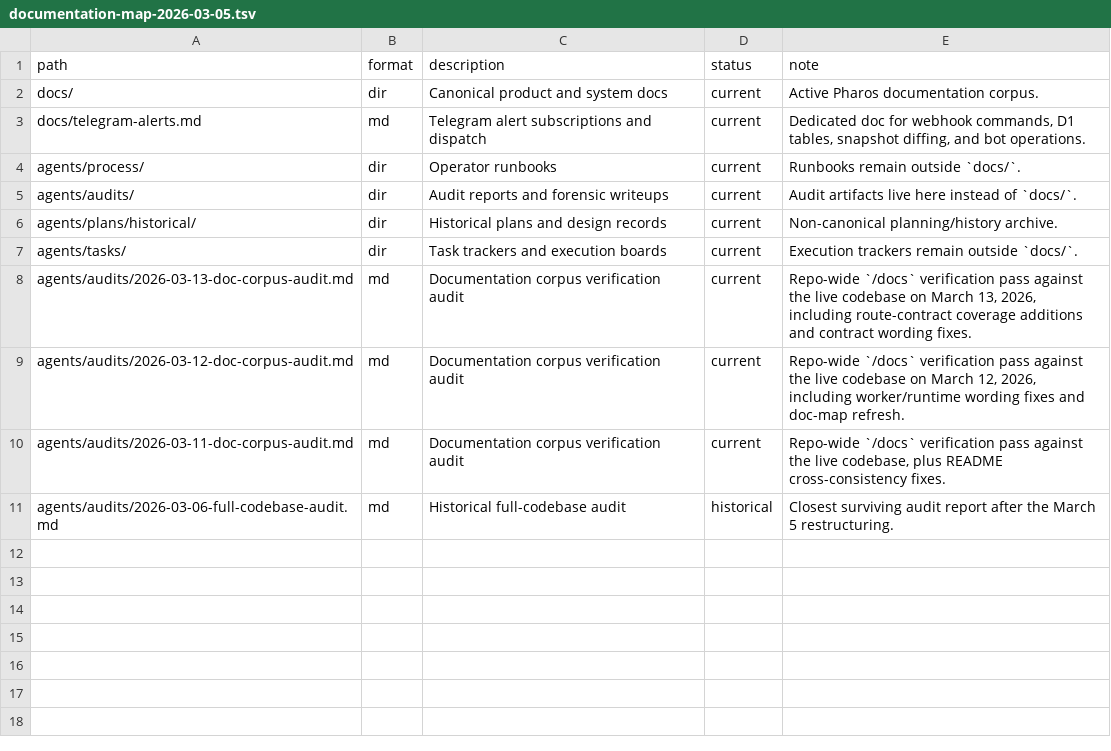
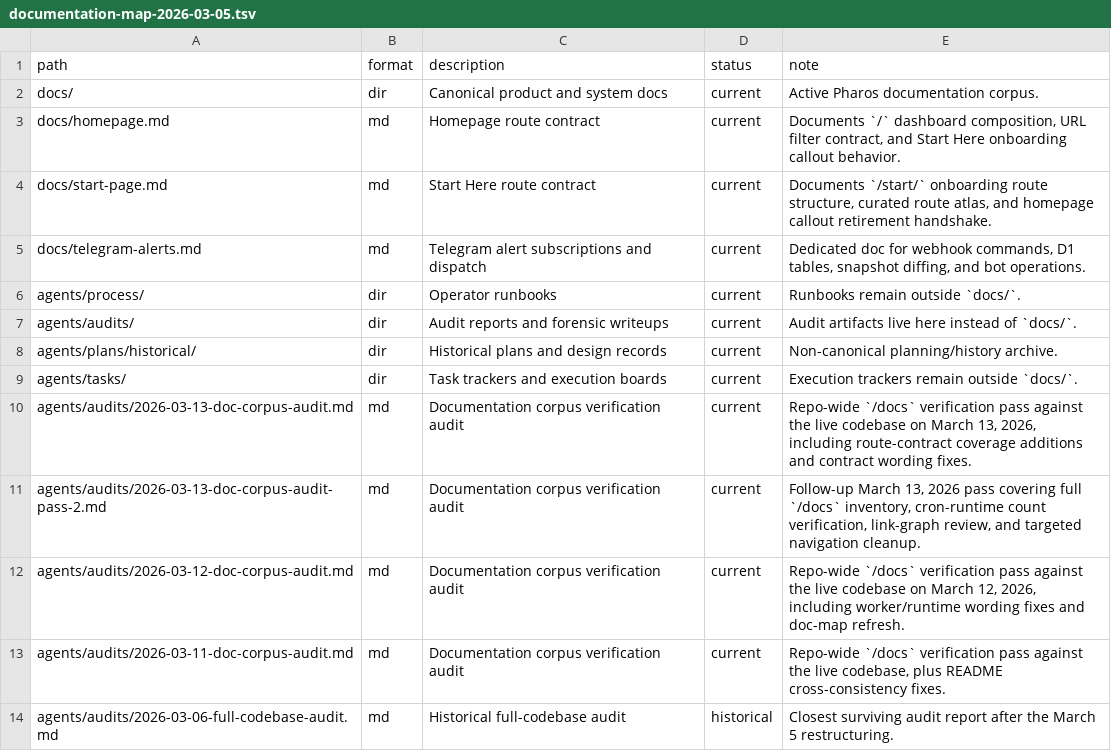
Before and after one commit to TokenBrice/pharos-watch, a TSV file: docs/documentation-map-2026-03-05.tsv, drawn as a sheet.

Commit message:
docs: complete corpus audit remediation

```diff
--- a/docs/documentation-map-2026-03-05.tsv
+++ b/docs/documentation-map-2026-03-05.tsv
@@ -2,2 +2,4 @@ path	format	description	status	note
 docs/	dir	Canonical product and system docs	current	Active Pharos documentation corpus.
+docs/homepage.md	md	Homepage route contract	current	Documents `/` dashboard composition, URL filter contract, and Start Here onboarding callout behavior.
+docs/start-page.md	md	Start Here route contract	current	Documents `/start/` onboarding route structure, curated route atlas, and homepage callout retirement handshake.
 docs/telegram-alerts.md	md	Telegram alert subscriptions and dispatch	current	Dedicated doc for webhook commands, D1 tables, snapshot diffing, and bot operations.
@@ -8,2 +10,3 @@ agents/tasks/	dir	Task trackers and execution boards	current	Execution trackers
 agents/audits/2026-03-13-doc-corpus-audit.md	md	Documentation corpus verification audit	current	Repo-wide `/docs` verification pass against the live codebase on March 13, 2026, including route-contract coverage additions and contract wording fixes.
+agents/audits/2026-03-13-doc-corpus-audit-pass-2.md	md	Documentation corpus verification audit	current	Follow-up March 13, 2026 pass covering full `/docs` inventory, cron-runtime count verification, link-graph review, and targeted navigation cleanup.
 agents/audits/2026-03-12-doc-corpus-audit.md	md	Documentation corpus verification audit	current	Repo-wide `/docs` verification pass against the live codebase on March 12, 2026, including worker/runtime wording fixes and doc-map refresh.
```
Also changed, not shown: 17 other files.
